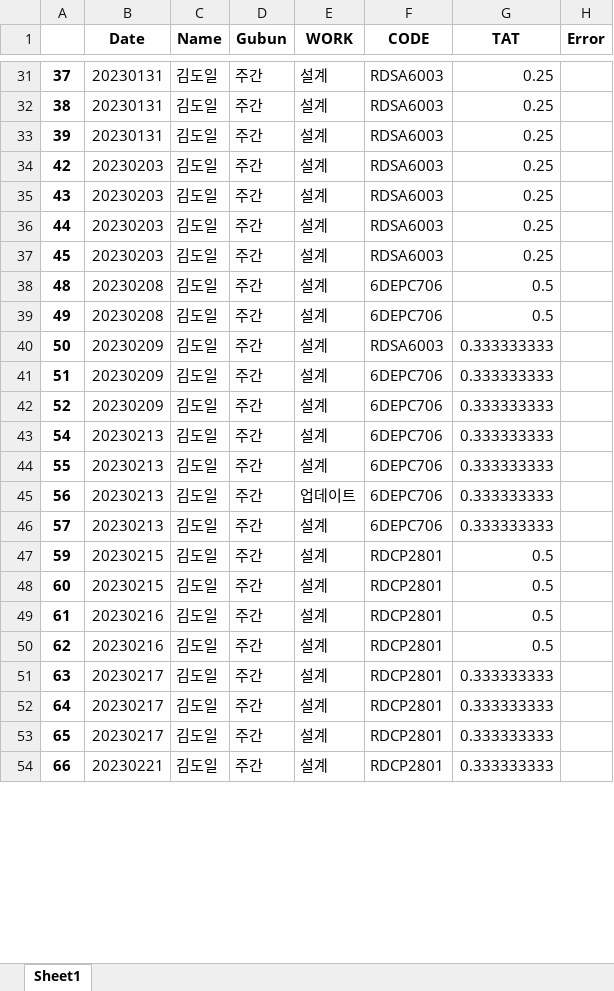
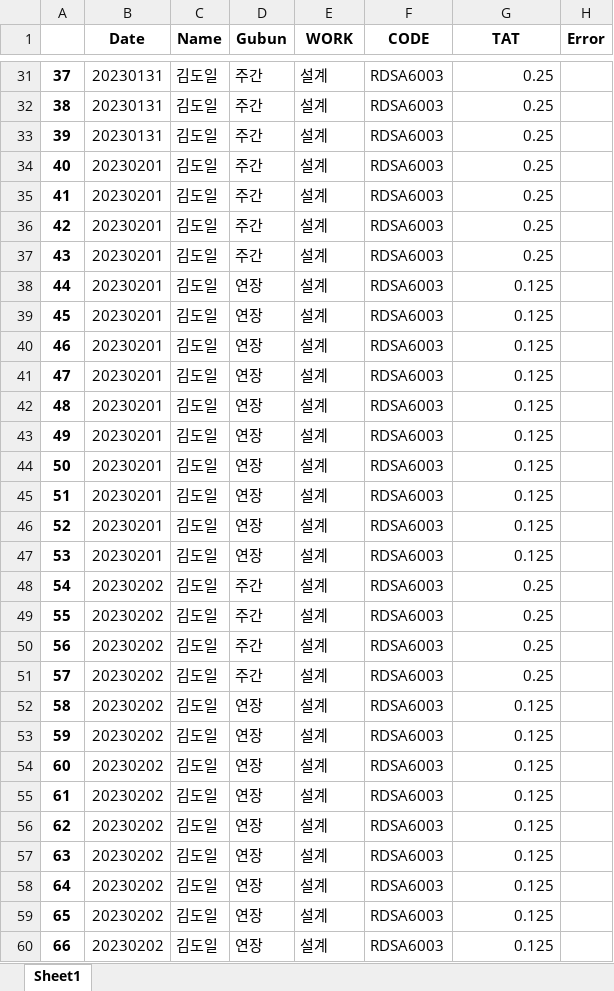
Before and after one commit to sixpeople1207/Employee_Performance, an Excel workbook: 김도일.xlsx, sheet Sheet1, drawn as a sheet; only a part is shown, gaps mark what is left out; values as stored, in another font and other column widths than the file's, no borders; addresses are those after the commit; the diff covers the shown part only; the diff names each change by its address in the sheet, - before the commit and + after, or states it on an @@ line.

```diff
--- a/김도일.xlsx (sheet Sheet1)
+++ b/김도일.xlsx (sheet Sheet1)
+row 34: 40 | 20230201 | 김도일 | 주간 | 설계 | RDSA6003 | 0.25
+row 35: 41 | 20230201 | 김도일 | 주간 | 설계 | RDSA6003 | 0.25
-B36:B39 (Date): 20230203
+B36:B39 (Date): 20230201
-D38:D39 (Gubun): 주간
+D38:D39 (Gubun): 연장
-G38:G39 (TAT): 0.25
+G38:G39 (TAT): 0.125
+row 40: 46 | 20230201 | 김도일 | 연장 | 설계 | RDSA6003 | 0.125
+row 41: 47 | 20230201 | 김도일 | 연장 | 설계 | RDSA6003 | 0.125
-B42:B43 (Date): 20230208
+B42:B43 (Date): 20230201
-D42:D46 (Gubun): 주간
+D42:D46 (Gubun): 연장
-F42:F43 (CODE): 6DEPC706
+F42:F43 (CODE): RDSA6003
-G42:G43 (TAT): 0.5
+G42:G43 (TAT): 0.125
-B44:B46 (Date): 20230209
+B44:B46 (Date): 20230201
-G44:G46 (TAT): 0.333333333
+G44:G46 (TAT): 0.125
-F45:F46 (CODE): 6DEPC706
+F45:F46 (CODE): RDSA6003
+row 47: 53 | 20230201 | 김도일 | 연장 | 설계 | RDSA6003 | 0.125
-B48:B51 (Date): 20230213
+B48:B51 (Date): 20230202
-F48:F51 (CODE): 6DEPC706
+F48:F51 (CODE): RDSA6003
-G48:G51 (TAT): 0.333333333
+G48:G51 (TAT): 0.25
-E50 (WORK): 업데이트
+E50 (WORK): 설계
+row 52: 58 | 20230202 | 김도일 | 연장 | 설계 | RDSA6003 | 0.125
-B53:B54 (Date): 20230215
+B53:B54 (Date): 20230202
-D53:D60 (Gubun): 주간
+D53:D60 (Gubun): 연장
-F53:F60 (CODE): RDCP2801
+F53:F60 (CODE): RDSA6003
-G53:G56 (TAT): 0.5
+G53:G56 (TAT): 0.125
-B55:B56 (Date): 20230216
+B55:B56 (Date): 20230202
-B57:B59 (Date): 20230217
+B57:B59 (Date): 20230202
-G57:G60 (TAT): 0.333333333
+G57:G60 (TAT): 0.125
-B60 (Date): 20230221
+B60 (Date): 20230202
```
Also changed, not shown: 115 added rows, 42 removed rows and 663 edited cells elsewhere in this sheet, 2 other files.
